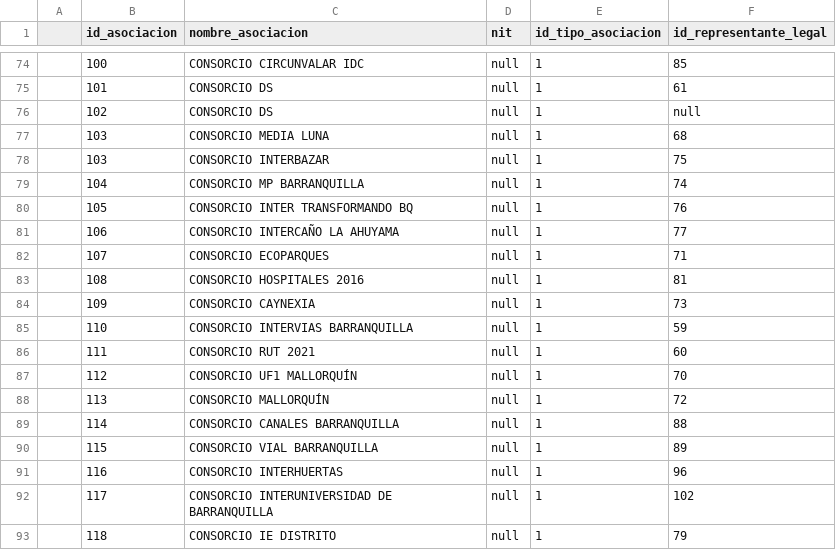
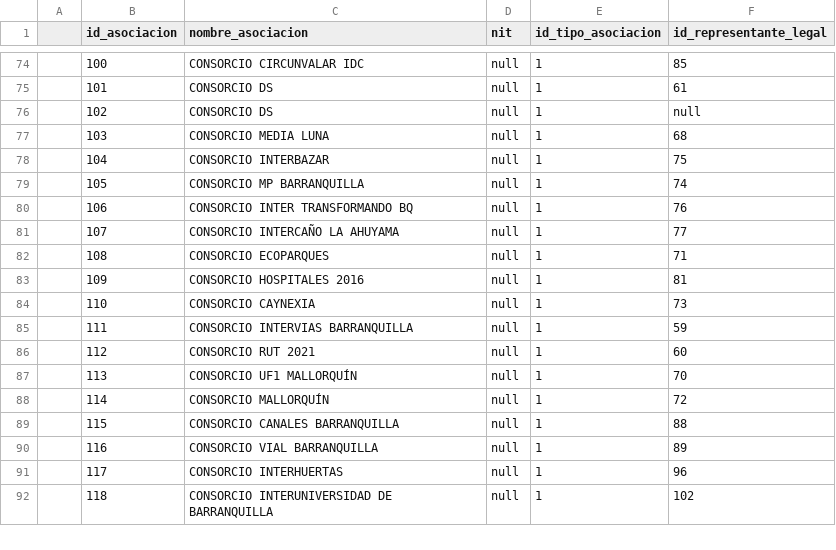
Before and after one commit to EstebanGutierrezPolo/ApiBackendCityManagement, a CSV file: src/seeders/19_asociaciones.csv, drawn as a sheet; only a part is shown, gaps mark what is left out; the diff covers the shown part only.

Commit message:
fix(19_seeder) id_asosiacion was repeated

```diff
--- a/src/seeders/19_asociaciones.csv
+++ b/src/seeders/19_asociaciones.csv
@@ -77,17 +77,16 @@
 ;103;CONSORCIO MEDIA LUNA;null;1;68
-;103;CONSORCIO INTERBAZAR;null;1;75
-;104;CONSORCIO MP BARRANQUILLA;null;1;74
-;105;CONSORCIO INTER TRANSFORMANDO BQ;null;1;76
-;106;CONSORCIO INTERCAÑO LA AHUYAMA;null;1;77
-;107;CONSORCIO ECOPARQUES;null;1;71
-;108;CONSORCIO HOSPITALES 2016;null;1;81
-;109;CONSORCIO CAYNEXIA;null;1;73
-;110;CONSORCIO INTERVIAS BARRANQUILLA;null;1;59
-;111;CONSORCIO RUT 2021;null;1;60
-;112;CONSORCIO UF1 MALLORQUÍN;null;1;70
-;113;CONSORCIO MALLORQUÍN;null;1;72
-;114;CONSORCIO CANALES BARRANQUILLA;null;1;88
-;115;CONSORCIO VIAL BARRANQUILLA;null;1;89
-;116;CONSORCIO INTERHUERTAS;null;1;96
-;117;CONSORCIO INTERUNIVERSIDAD DE BARRANQUILLA;null;1;102
-;118;CONSORCIO IE DISTRITO;null;1;79
+;104;CONSORCIO INTERBAZAR;null;1;75
+;105;CONSORCIO MP BARRANQUILLA;null;1;74
+;106;CONSORCIO INTER TRANSFORMANDO BQ;null;1;76
+;107;CONSORCIO INTERCAÑO LA AHUYAMA;null;1;77
+;108;CONSORCIO ECOPARQUES;null;1;71
+;109;CONSORCIO HOSPITALES 2016;null;1;81
+;110;CONSORCIO CAYNEXIA;null;1;73
+;111;CONSORCIO INTERVIAS BARRANQUILLA;null;1;59
+;112;CONSORCIO RUT 2021;null;1;60
+;113;CONSORCIO UF1 MALLORQUÍN;null;1;70
+;114;CONSORCIO MALLORQUÍN;null;1;72
+;115;CONSORCIO CANALES BARRANQUILLA;null;1;88
+;116;CONSORCIO VIAL BARRANQUILLA;null;1;89
+;117;CONSORCIO INTERHUERTAS;null;1;96
+;118;CONSORCIO INTERUNIVERSIDAD DE BARRANQUILLA;null;1;102
```
Also changed, not shown: 1 added row and 4 edited cells elsewhere in this file.
